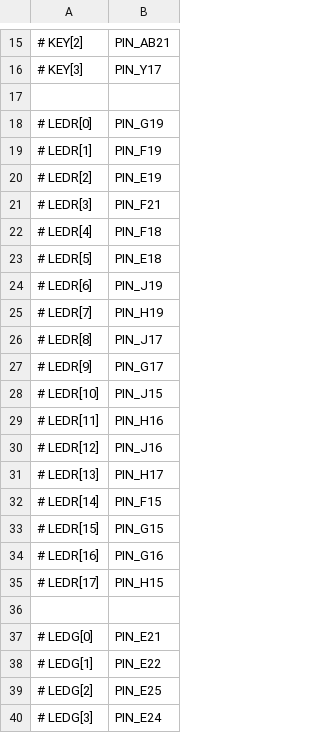
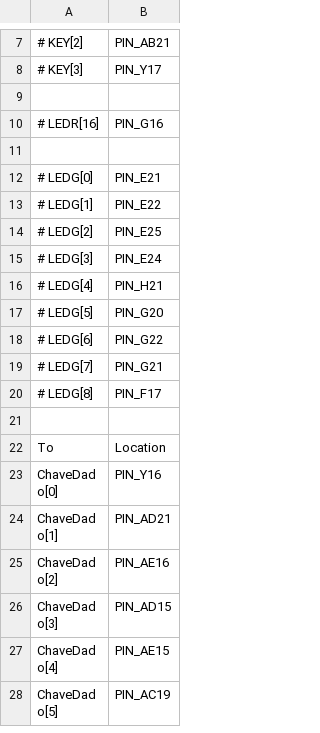
Before and after one commit to parkvivi/ARM32, a CSV file: pinagem/lab-remoto.csv, drawn as a sheet; only a part is shown, gaps mark what is left out; the shorter side is filled out with more unchanged rows; removed rows and columns are numbered as before the commit, all else as after; the diff covers the shown part only; the diff names each change by its address in the sheet, - before the commit and + after, or states it on an @@ line.

Commit message:
SO até criar programa + pinagem

```diff
--- a/pinagem/lab-remoto.csv
+++ b/pinagem/lab-remoto.csv
-row 18: # LEDR[0] | PIN_G19
-row 19: # LEDR[1] | PIN_F19
-row 20: # LEDR[2] | PIN_E19
-row 21: # LEDR[3] | PIN_F21
-row 22: # LEDR[4] | PIN_F18
-row 23: # LEDR[5] | PIN_E18
-row 24: # LEDR[6] | PIN_J19
-row 25: # LEDR[7] | PIN_H19
-row 26: # LEDR[8] | PIN_J17
-row 27: # LEDR[9] | PIN_G17
-row 28: # LEDR[10] | PIN_J15
-row 29: # LEDR[11] | PIN_H16
-row 30: # LEDR[12] | PIN_J16
-row 31: # LEDR[13] | PIN_H17
-row 32: # LEDR[14] | PIN_F15
-row 33: # LEDR[15] | PIN_G15
-row 35: # LEDR[17] | PIN_H15
```
Also changed, not shown: 24 added rows, 8 removed rows and 29 edited cells elsewhere in this file, pinagem/placa-fisica.csv, 1 other file.
